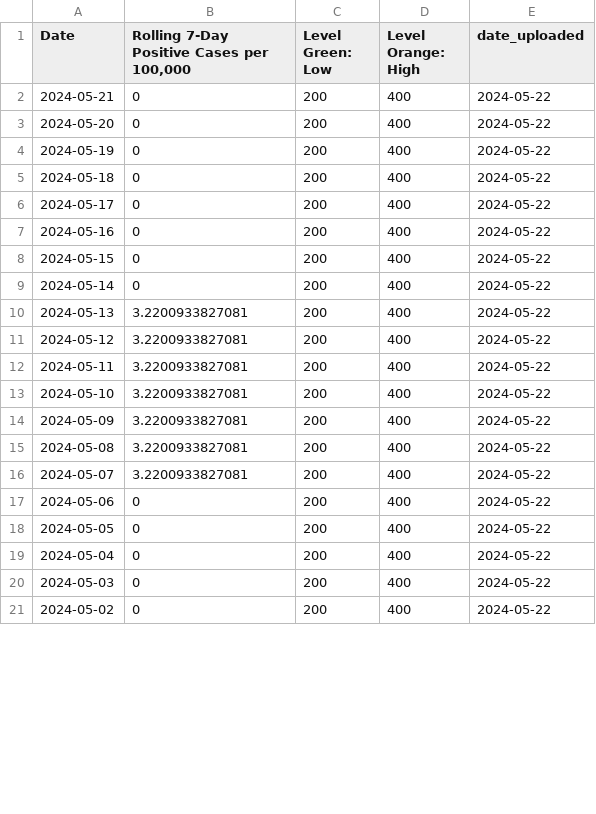
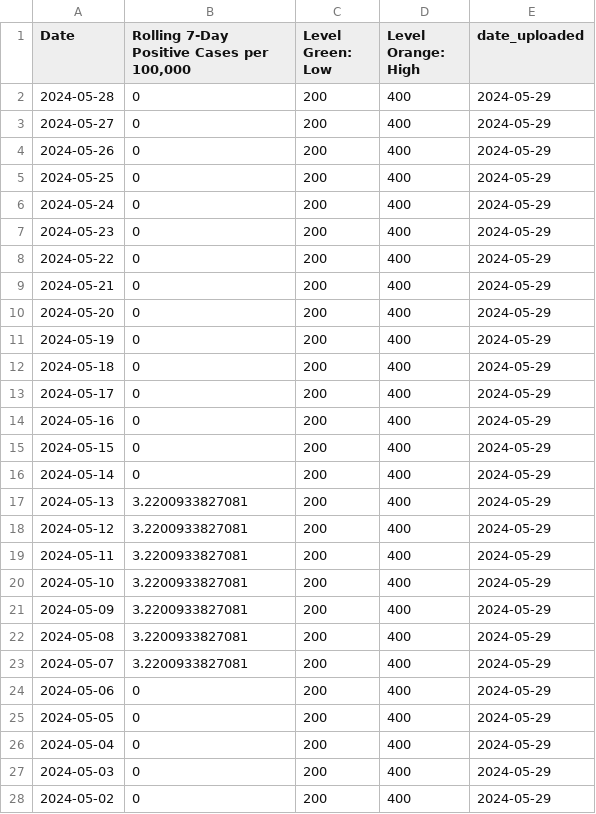
Before and after one commit to h-hedman/scph, a CSV file: covid-19/output-data/pon_incidence_8wk_eng.csv, drawn as a sheet; only a part is shown; the diff covers the shown part only.

Commit message:
Add files via upload

```diff
--- a/covid-19/output-data/pon_incidence_8wk_eng.csv
+++ b/covid-19/output-data/pon_incidence_8wk_eng.csv
@@ -1,21 +1,28 @@
 "Date","Rolling 7-Day Positive Cases per 100,000","Level Green: Low","Level Orange: High","date_uploaded"
-2024-05-21,0,200,400,2024-05-22
-2024-05-20,0,200,400,2024-05-22
-2024-05-19,0,200,400,2024-05-22
-2024-05-18,0,200,400,2024-05-22
-2024-05-17,0,200,400,2024-05-22
-2024-05-16,0,200,400,2024-05-22
-2024-05-15,0,200,400,2024-05-22
-2024-05-14,0,200,400,2024-05-22
-2024-05-13,3.2200933827081,200,400,2024-05-22
-2024-05-12,3.2200933827081,200,400,2024-05-22
-2024-05-11,3.2200933827081,200,400,2024-05-22
-2024-05-10,3.2200933827081,200,400,2024-05-22
-2024-05-09,3.2200933827081,200,400,2024-05-22
-2024-05-08,3.2200933827081,200,400,2024-05-22
-2024-05-07,3.2200933827081,200,400,2024-05-22
-2024-05-06,0,200,400,2024-05-22
-2024-05-05,0,200,400,2024-05-22
-2024-05-04,0,200,400,2024-05-22
-2024-05-03,0,200,400,2024-05-22
-2024-05-02,0,200,400,2024-05-22
+2024-05-28,0,200,400,2024-05-29
+2024-05-27,0,200,400,2024-05-29
+2024-05-26,0,200,400,2024-05-29
+2024-05-25,0,200,400,2024-05-29
+2024-05-24,0,200,400,2024-05-29
+2024-05-23,0,200,400,2024-05-29
+2024-05-22,0,200,400,2024-05-29
+2024-05-21,0,200,400,2024-05-29
+2024-05-20,0,200,400,2024-05-29
+2024-05-19,0,200,400,2024-05-29
+2024-05-18,0,200,400,2024-05-29
+2024-05-17,0,200,400,2024-05-29
+2024-05-16,0,200,400,2024-05-29
+2024-05-15,0,200,400,2024-05-29
+2024-05-14,0,200,400,2024-05-29
+2024-05-13,3.2200933827081,200,400,2024-05-29
+2024-05-12,3.2200933827081,200,400,2024-05-29
+2024-05-11,3.2200933827081,200,400,2024-05-29
+2024-05-10,3.2200933827081,200,400,2024-05-29
+2024-05-09,3.2200933827081,200,400,2024-05-29
+2024-05-08,3.2200933827081,200,400,2024-05-29
+2024-05-07,3.2200933827081,200,400,2024-05-29
+2024-05-06,0,200,400,2024-05-29
+2024-05-05,0,200,400,2024-05-29
+2024-05-04,0,200,400,2024-05-29
+2024-05-03,0,200,400,2024-05-29
+2024-05-02,0,200,400,2024-05-29
```
Also changed, not shown: 7 removed rows and 1 edited cell elsewhere in this file, covid-19/output-data/count_table_esp.csv, covid-19/output-data/hospitalizations_6mo_prior.csv, 4 other files.
